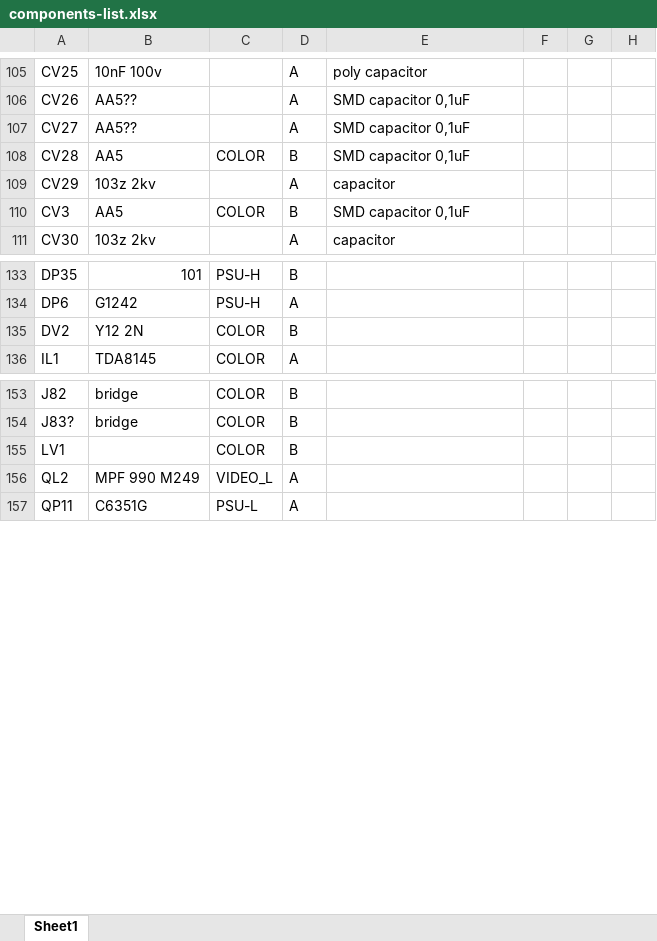
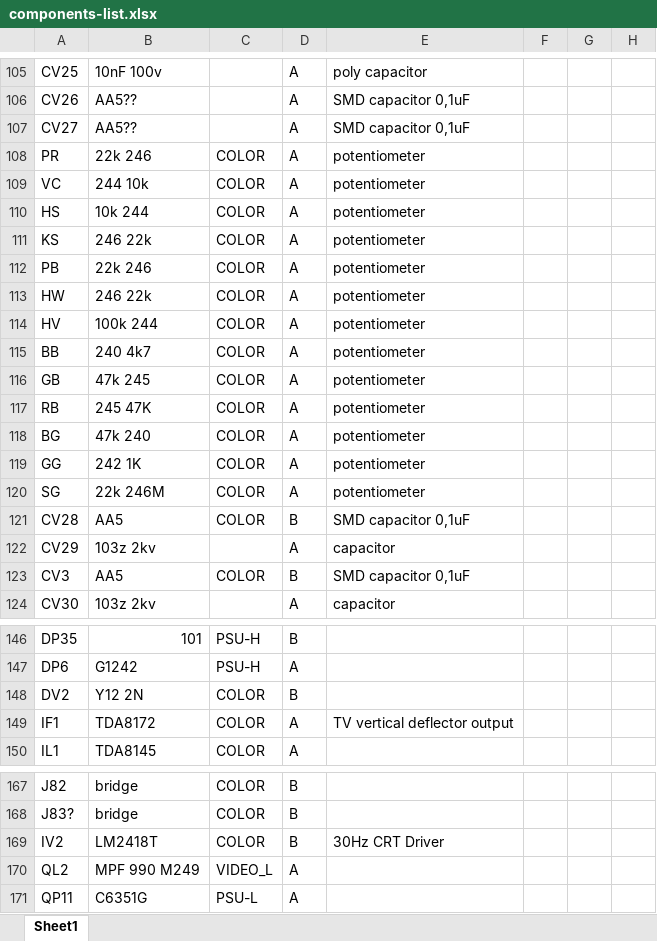
Before and after one commit to pferronato/MacCCAB, an Excel workbook: components-list.xlsx, sheet Sheet1, drawn as a sheet; only a part is shown, gaps mark what is left out; values as stored, in another font and other column widths than the file's, no borders; conditional formats and table styles not drawn; removed rows and columns are numbered as before the commit, all else as after; the diff names each change by its address in the sheet, - before the commit and + after, or states it on an @@ line.

```diff
--- a/components-list.xlsx (sheet Sheet1)
+++ b/components-list.xlsx (sheet Sheet1)
+row 108: PR | 22k 246 | COLOR | A | potentiometer
+row 109: VC | 244 10k | COLOR | A | potentiometer
+row 110: HS | 10k 244 | COLOR | A | potentiometer
+row 111: KS | 246 22k | COLOR | A | potentiometer
+row 112: PB | 22k 246 | COLOR | A | potentiometer
+row 113: HW | 246 22k | COLOR | A | potentiometer
+row 114: HV | 100k 244 | COLOR | A | potentiometer
+row 115: BB | 240 4k7 | COLOR | A | potentiometer
+row 116: GB | 47k 245 | COLOR | A | potentiometer
+row 117: RB | 245 47K | COLOR | A | potentiometer
+row 118: BG | 47k 240 | COLOR | A | potentiometer
+row 119: GG | 242 1K | COLOR | A | potentiometer
+row 120: SG | 22k 246M | COLOR | A | potentiometer
+row 149: IF1 | TDA8172 | COLOR | A | TV vertical deflector output
-row 155: LV1 |  | COLOR | B
+row 169: IV2 | LM2418T | COLOR | B | 30Hz CRT Driver
```
Also changed, not shown: 1 other file.
